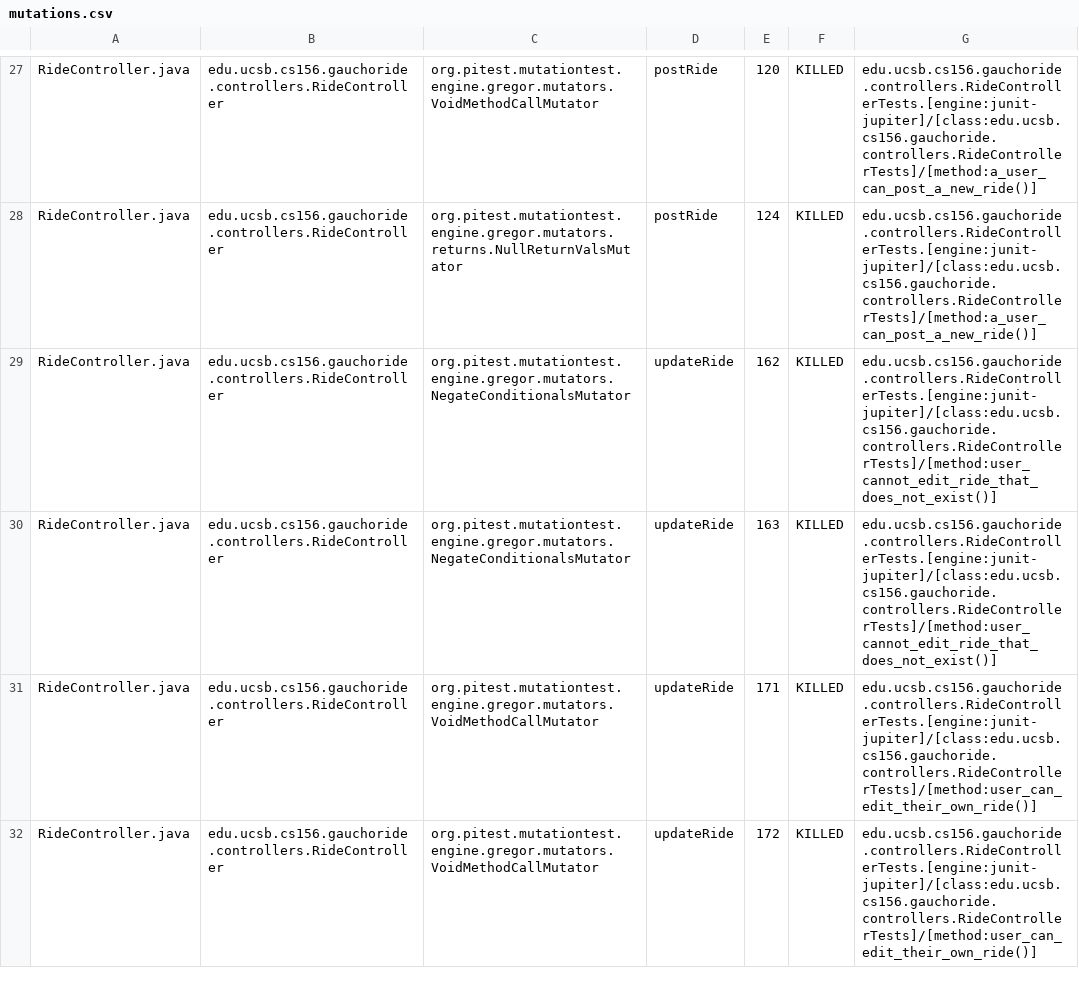
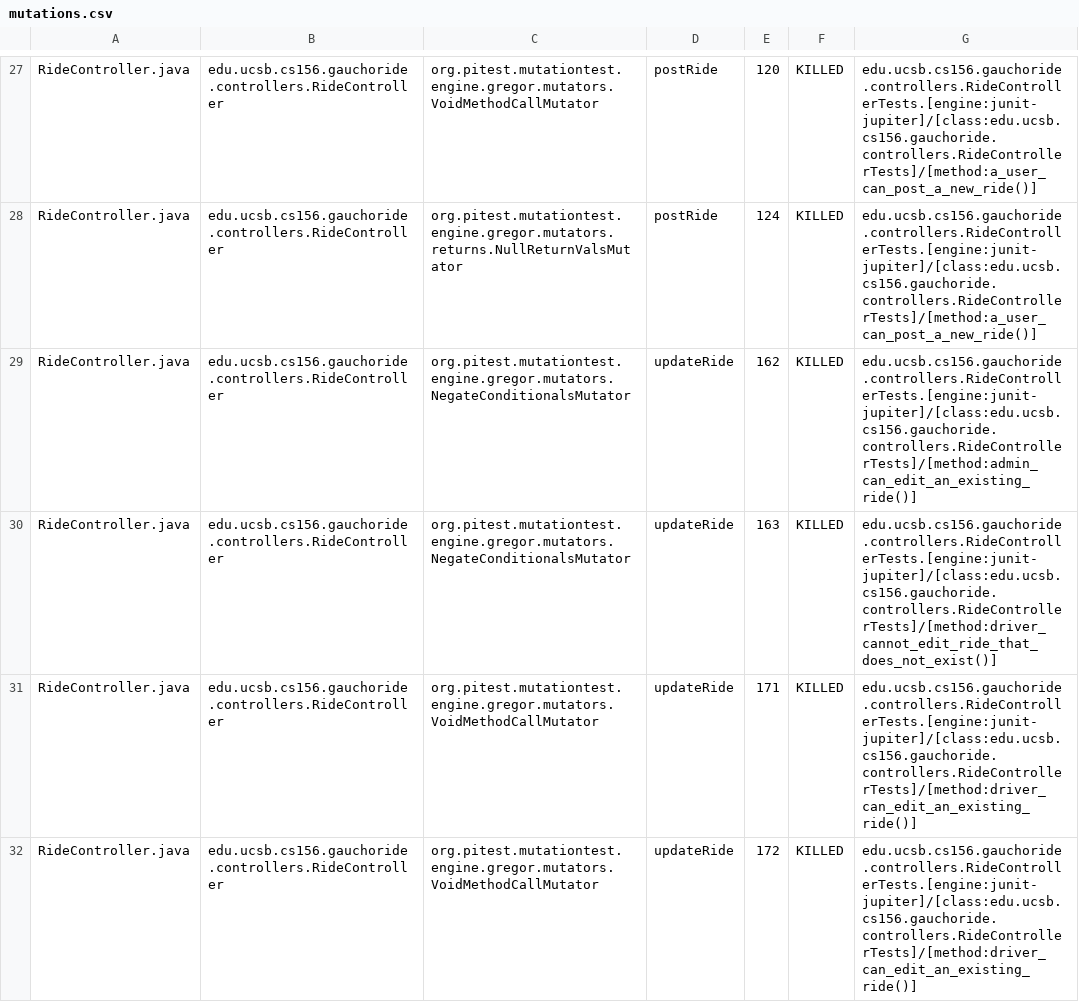
Before and after one commit to ucsb-cs156-m23/proj-gauchoride-m23-9am-3, a CSV file: prs/30/pitest/mutations.csv, drawn as a sheet; only a part is shown, gaps mark what is left out; the diff covers the shown part only.

Commit message:
Deploying to gh-pages from @ ucsb-cs156-m23/proj-gauchoride-m23-9am-3@65e23d191fbef5598ec82c1e005ce0f29321eee8 🚀

```diff
--- a/prs/30/pitest/mutations.csv
+++ b/prs/30/pitest/mutations.csv
@@ -28,5 +28,5 @@ RideController.java,edu.ucsb.cs156.gauchoride.controllers.RideController,org.pit
 RideController.java,edu.ucsb.cs156.gauchoride.controllers.RideController,org.pitest.mutationtest.engine.gregor.mutators.returns.NullReturnValsMutator,postRide,124,KILLED,edu.ucsb.cs156.gauchoride.controllers.RideControllerTests.[engine:junit-jupiter]/[class:edu.ucsb.cs156.gauchoride.controllers.RideControllerTests]/[method:a_user_can_post_a_new_ride()]
-RideController.java,edu.ucsb.cs156.gauchoride.controllers.RideController,org.pitest.mutationtest.engine.gregor.mutators.NegateConditionalsMutator,updateRide,162,KILLED,edu.ucsb.cs156.gauchoride.controllers.RideControllerTests.[engine:junit-jupiter]/[class:edu.ucsb.cs156.gauchoride.controllers.RideControllerTests]/[method:user_cannot_edit_ride_that_does_not_exist()]
-RideController.java,edu.ucsb.cs156.gauchoride.controllers.RideController,org.pitest.mutationtest.engine.gregor.mutators.NegateConditionalsMutator,updateRide,163,KILLED,edu.ucsb.cs156.gauchoride.controllers.RideControllerTests.[engine:junit-jupiter]/[class:edu.ucsb.cs156.gauchoride.controllers.RideControllerTests]/[method:user_cannot_edit_ride_that_does_not_exist()]
-RideController.java,edu.ucsb.cs156.gauchoride.controllers.RideController,org.pitest.mutationtest.engine.gregor.mutators.VoidMethodCallMutator,updateRide,171,KILLED,edu.ucsb.cs156.gauchoride.controllers.RideControllerTests.[engine:junit-jupiter]/[class:edu.ucsb.cs156.gauchoride.controllers.RideControllerTests]/[method:user_can_edit_their_own_ride()]
-RideController.java,edu.ucsb.cs156.gauchoride.controllers.RideController,org.pitest.mutationtest.engine.gregor.mutators.VoidMethodCallMutator,updateRide,172,KILLED,edu.ucsb.cs156.gauchoride.controllers.RideControllerTests.[engine:junit-jupiter]/[class:edu.ucsb.cs156.gauchoride.controllers.RideControllerTests]/[method:user_can_edit_their_own_ride()]
+RideController.java,edu.ucsb.cs156.gauchoride.controllers.RideController,org.pitest.mutationtest.engine.gregor.mutators.NegateConditionalsMutator,updateRide,162,KILLED,edu.ucsb.cs156.gauchoride.controllers.RideControllerTests.[engine:junit-jupiter]/[class:edu.ucsb.cs156.gauchoride.controllers.RideControllerTests]/[method:admin_can_edit_an_existing_ride()]
+RideController.java,edu.ucsb.cs156.gauchoride.controllers.RideController,org.pitest.mutationtest.engine.gregor.mutators.NegateConditionalsMutator,updateRide,163,KILLED,edu.ucsb.cs156.gauchoride.controllers.RideControllerTests.[engine:junit-jupiter]/[class:edu.ucsb.cs156.gauchoride.controllers.RideControllerTests]/[method:driver_cannot_edit_ride_that_does_not_exist()]
+RideController.java,edu.ucsb.cs156.gauchoride.controllers.RideController,org.pitest.mutationtest.engine.gregor.mutators.VoidMethodCallMutator,updateRide,171,KILLED,edu.ucsb.cs156.gauchoride.controllers.RideControllerTests.[engine:junit-jupiter]/[class:edu.ucsb.cs156.gauchoride.controllers.RideControllerTests]/[method:driver_can_edit_an_existing_ride()]
+RideController.java,edu.ucsb.cs156.gauchoride.controllers.RideController,org.pitest.mutationtest.engine.gregor.mutators.VoidMethodCallMutator,updateRide,172,KILLED,edu.ucsb.cs156.gauchoride.controllers.RideControllerTests.[engine:junit-jupiter]/[class:edu.ucsb.cs156.gauchoride.controllers.RideControllerTests]/[method:driver_can_edit_an_existing_ride()]
```
Also changed, not shown: 41 edited cells elsewhere in this file, 15 other files.
